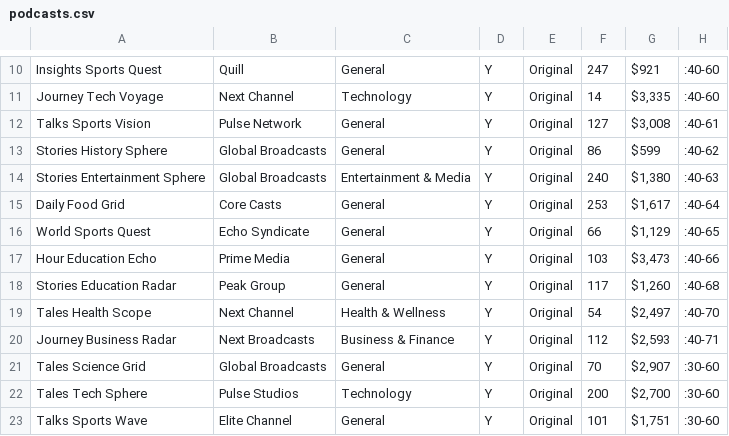
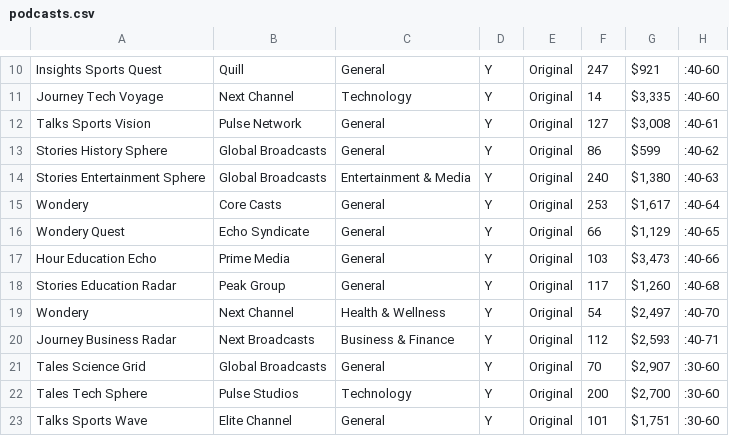
Before and after one commit to DarrylDay/newco-media, a CSV file: lib/data/podcast/podcasts.csv, drawn as a sheet; only a part is shown, gaps mark what is left out; the diff names each change by its address in the sheet, - before the commit and + after, or states it on an @@ line.

```diff
--- a/lib/data/podcast/podcasts.csv
+++ b/lib/data/podcast/podcasts.csv
-A15: Daily Food Grid
+A15: Wondery
-A16: World Sports Quest
+A16: Wondery Quest
-A19: Tales Health Scope
+A19: Wondery
```
Also changed, not shown: 6 other files.
